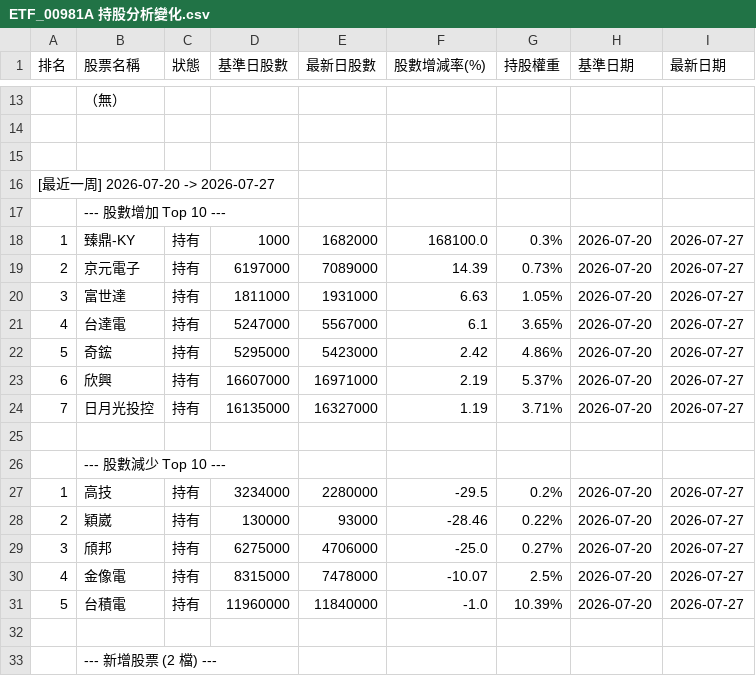
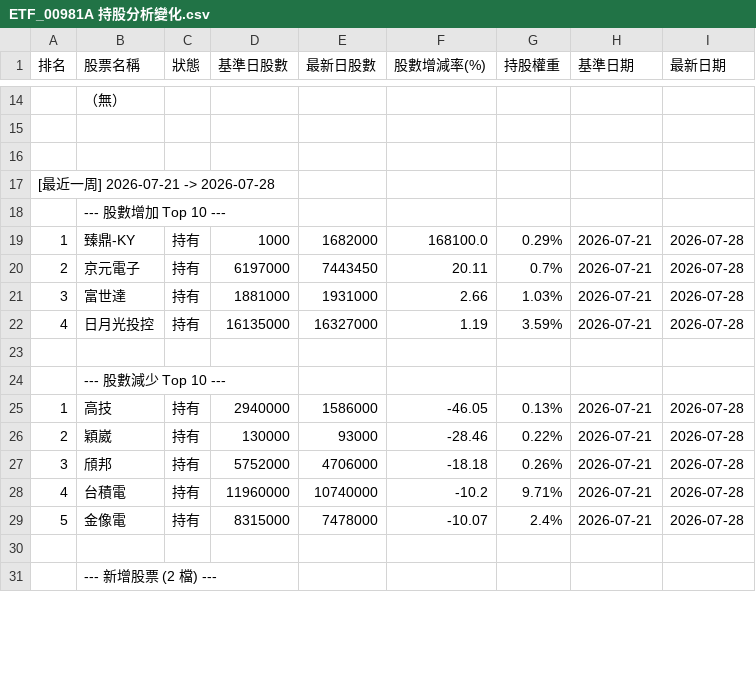
Before and after one commit to charle0111/My-Web, a CSV file: ETF_00981A 持股分析變化.csv, drawn as a sheet; only a part is shown, gaps mark what is left out; the diff covers the shown part only.

```diff
--- a/ETF_00981A 持股分析變化.csv
+++ b/ETF_00981A 持股分析變化.csv
@@ -15,18 +16,15 @@
 ,,,,,,,,
-[最近一周] 2026-07-20 -> 2026-07-27,,,,,,,,
+[最近一周] 2026-07-21 -> 2026-07-28,,,,,,,,
 ,--- 股數增加 Top 10 ---,,,,,,,
-1,臻鼎-KY,持有,1000,1682000,168100.0,0.3%,2026-07-20,2026-07-27
-2,京元電子,持有,6197000,7089000,14.39,0.73%,2026-07-20,2026-07-27
-3,富世達,持有,1811000,1931000,6.63,1.05%,2026-07-20,2026-07-27
-4,台達電,持有,5247000,5567000,6.1,3.65%,2026-07-20,2026-07-27
-5,奇鋐,持有,5295000,5423000,2.42,4.86%,2026-07-20,2026-07-27
-6,欣興,持有,16607000,16971000,2.19,5.37%,2026-07-20,2026-07-27
-7,日月光投控,持有,16135000,16327000,1.19,3.71%,2026-07-20,2026-07-27
+1,臻鼎-KY,持有,1000,1682000,168100.0,0.29%,2026-07-21,2026-07-28
+2,京元電子,持有,6197000,7443450,20.11,0.7%,2026-07-21,2026-07-28
+3,富世達,持有,1881000,1931000,2.66,1.03%,2026-07-21,2026-07-28
+4,日月光投控,持有,16135000,16327000,1.19,3.59%,2026-07-21,2026-07-28
 ,,,,,,,,
 ,--- 股數減少 Top 10 ---,,,,,,,
-1,高技,持有,3234000,2280000,-29.5,0.2%,2026-07-20,2026-07-27
-2,穎崴,持有,130000,93000,-28.46,0.22%,2026-07-20,2026-07-27
-3,頎邦,持有,6275000,4706000,-25.0,0.27%,2026-07-20,2026-07-27
-4,金像電,持有,8315000,7478000,-10.07,2.5%,2026-07-20,2026-07-27
-5,台積電,持有,11960000,11840000,-1.0,10.39%,2026-07-20,2026-07-27
+1,高技,持有,2940000,1586000,-46.05,0.13%,2026-07-21,2026-07-28
+2,穎崴,持有,130000,93000,-28.46,0.22%,2026-07-21,2026-07-28
+3,頎邦,持有,5752000,4706000,-18.18,0.26%,2026-07-21,2026-07-28
+4,台積電,持有,11960000,10740000,-10.2,9.71%,2026-07-21,2026-07-28
+5,金像電,持有,8315000,7478000,-10.07,2.4%,2026-07-21,2026-07-28
 ,,,,,,,,
```
Also changed, not shown: 3 added rows, 2 removed rows and 80 edited cells elsewhere in this file, ETF_00403A 持股分析.csv, ETF_00403A 持股分析變化.csv, 3 other files.
